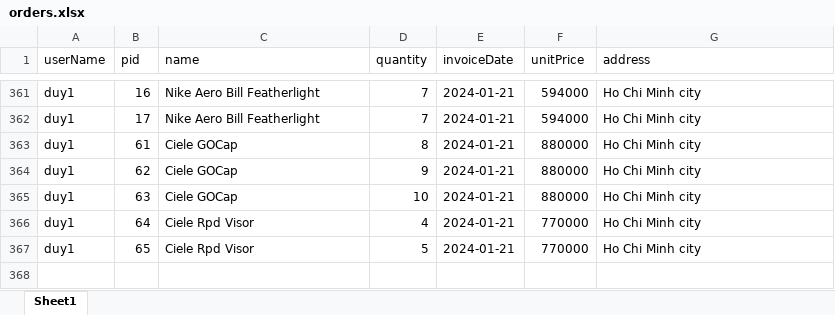
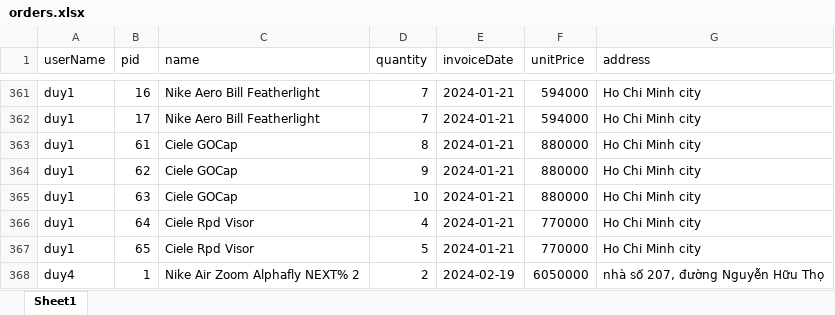
Before and after one commit to hduy2001/Thesis, an Excel workbook: history/orders.xlsx, sheet Sheet1, drawn as a sheet; only a part is shown, gaps mark what is left out; values as stored, in another font and other column widths than the file's, no borders; the diff names each change by its address in the sheet, - before the commit and + after, or states it on an @@ line.

```diff
--- a/history/orders.xlsx (sheet Sheet1)
+++ b/history/orders.xlsx (sheet Sheet1)
+row 368: duy4 | 1 | Nike Air Zoom Alphafly NEXT% 2 | 2 | 2024-02-19 | 6050000 | nhà số 207, đường Nguyễn Hữu Thọ
```
Also changed, not shown: 10 other files.
